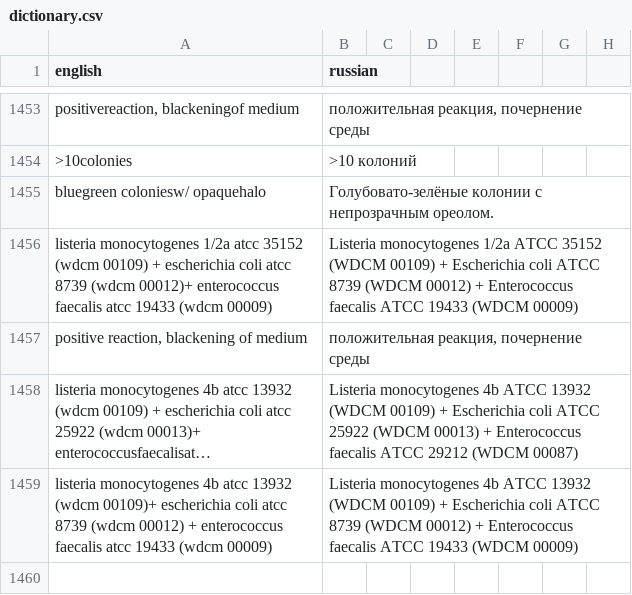
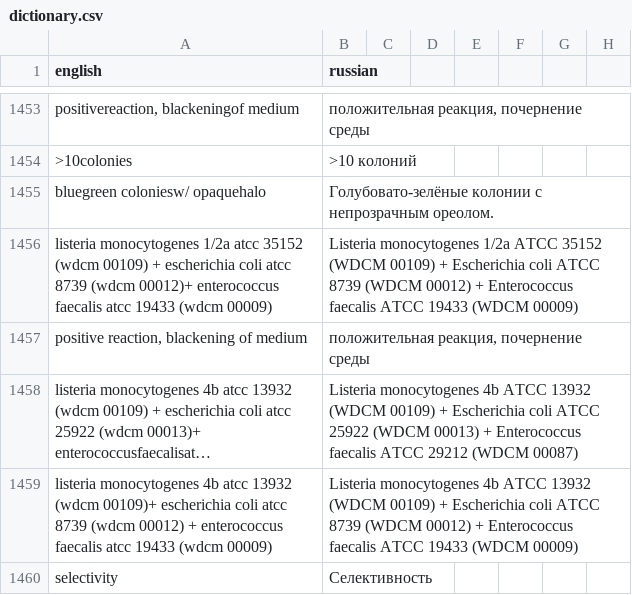
Before and after one commit to isabellehex/coa-translator, a CSV file: dictionary.csv, drawn as a sheet; only a part is shown, gaps mark what is left out; long unchanged cells end in …; the diff names each change by its address in the sheet, - before the commit and + after, or states it on an @@ line.

```diff
--- a/dictionary.csv
+++ b/dictionary.csv
+row 1460: selectivity | Селективность
```
